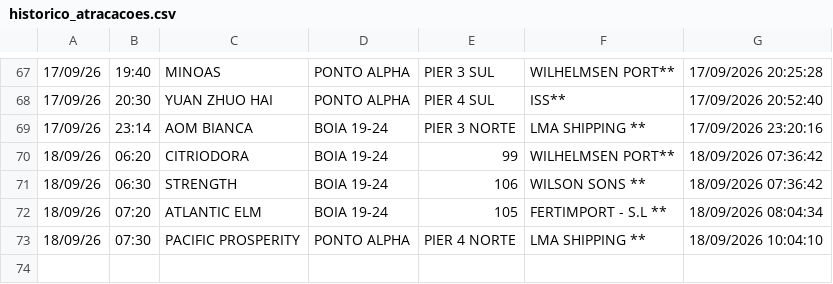
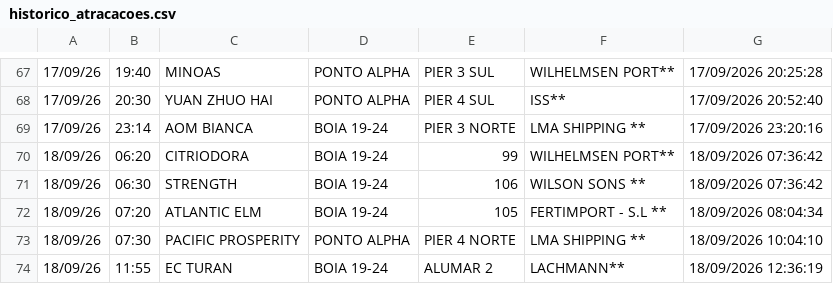
Before and after one commit to Leoofclima/Monitor-Apem, a CSV file: historico_atracacoes.csv, drawn as a sheet; only a part is shown, gaps mark what is left out; the diff names each change by its address in the sheet, - before the commit and + after, or states it on an @@ line.

```diff
--- a/historico_atracacoes.csv
+++ b/historico_atracacoes.csv
+row 74: 18/09/26 | 11:55 | EC TURAN | BOIA 19-24 | ALUMAR 2 | LACHMANN** | 18/09/2026 12:36:19
```
Also changed, not shown: 3 other files.
